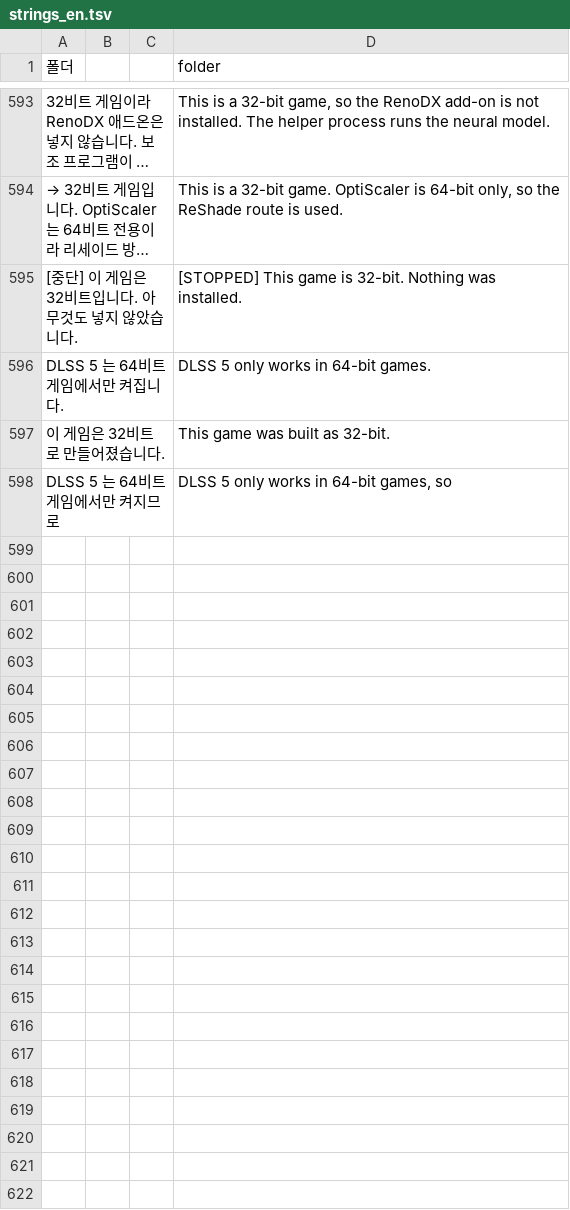
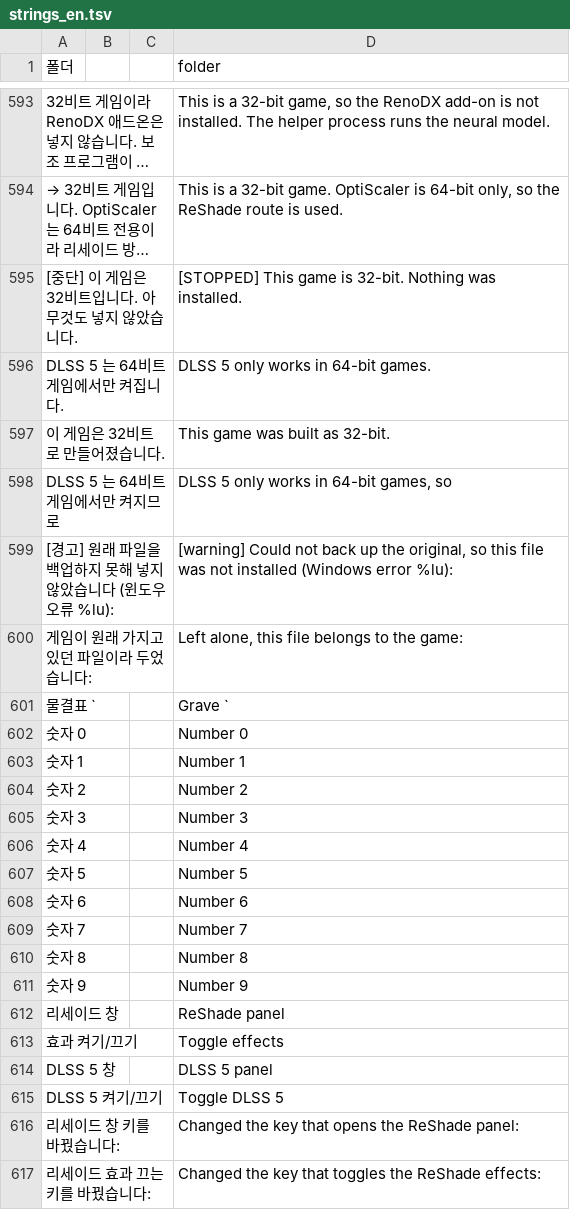
Before and after one commit to battlehansy-ssys/dlss5-setup-helper, a TSV file: strings_en.tsv, drawn as a sheet; only a part is shown, gaps mark what is left out; long unchanged cells end in …; the diff covers the shown part only; the diff names each change by its address in the sheet, - before the commit and + after, or states it on an @@ line.

```diff
--- a/strings_en.tsv
+++ b/strings_en.tsv
+row 599: [경고] 원래 파일을 백업하지 못해 넣지 않았습니다 (윈도우 오류 %lu): |  |  | [warning] Could not back up the original, so this file was not installed (Windows error %lu):
+row 600: 게임이 원래 가지고 있던 파일이라 두었습니다: |  |  | Left alone, this file belongs to the game:
+row 601: 물결표 ` |  |  | Grave `
+row 602: 숫자 0 |  |  | Number 0
+row 603: 숫자 1 |  |  | Number 1
+row 604: 숫자 2 |  |  | Number 2
+row 605: 숫자 3 |  |  | Number 3
+row 606: 숫자 4 |  |  | Number 4
+row 607: 숫자 5 |  |  | Number 5
+row 608: 숫자 6 |  |  | Number 6
+row 609: 숫자 7 |  |  | Number 7
+row 610: 숫자 8 |  |  | Number 8
+row 611: 숫자 9 |  |  | Number 9
+row 612: 리세이드 창 |  |  | ReShade panel
+row 613: 효과 켜기/끄기 |  |  | Toggle effects
+row 614: DLSS 5 창 |  |  | DLSS 5 panel
+row 615: DLSS 5 켜기/끄기 |  |  | Toggle DLSS 5
+row 616: 리세이드 창 키를 바꿨습니다: |  |  | Changed the key that opens the ReShade panel:
+row 617: 리세이드 효과 끄는 키를 바꿨습니다: |  |  | Changed the key that toggles the ReShade effects:
```
Also changed, not shown: 25 added rows, 1 removed row and 6 edited cells elsewhere in this file, 1 other file.
